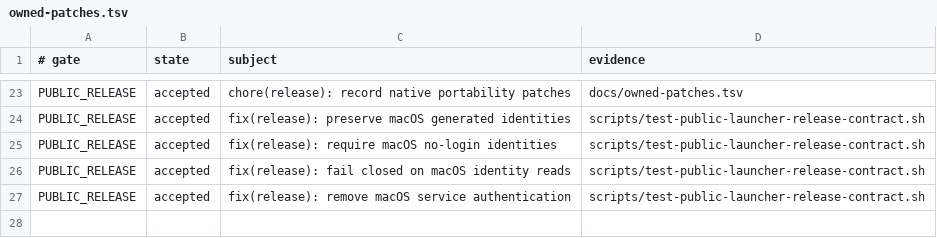
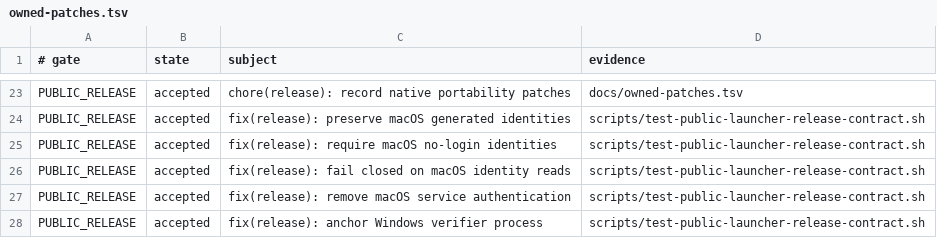
Before and after one commit to NickGuAI/HappyHerd, a TSV file: docs/owned-patches.tsv, drawn as a sheet; only a part is shown, gaps mark what is left out; the diff names each change by its address in the sheet, - before the commit and + after, or states it on an @@ line.

Commit message:
fix(release): anchor Windows verifier process

```diff
--- a/docs/owned-patches.tsv
+++ b/docs/owned-patches.tsv
+row 28: PUBLIC_RELEASE | accepted | fix(release): anchor Windows verifier process | scripts/test-public-launcher-release-contract.sh
```
Also changed, not shown: 2 other files.
